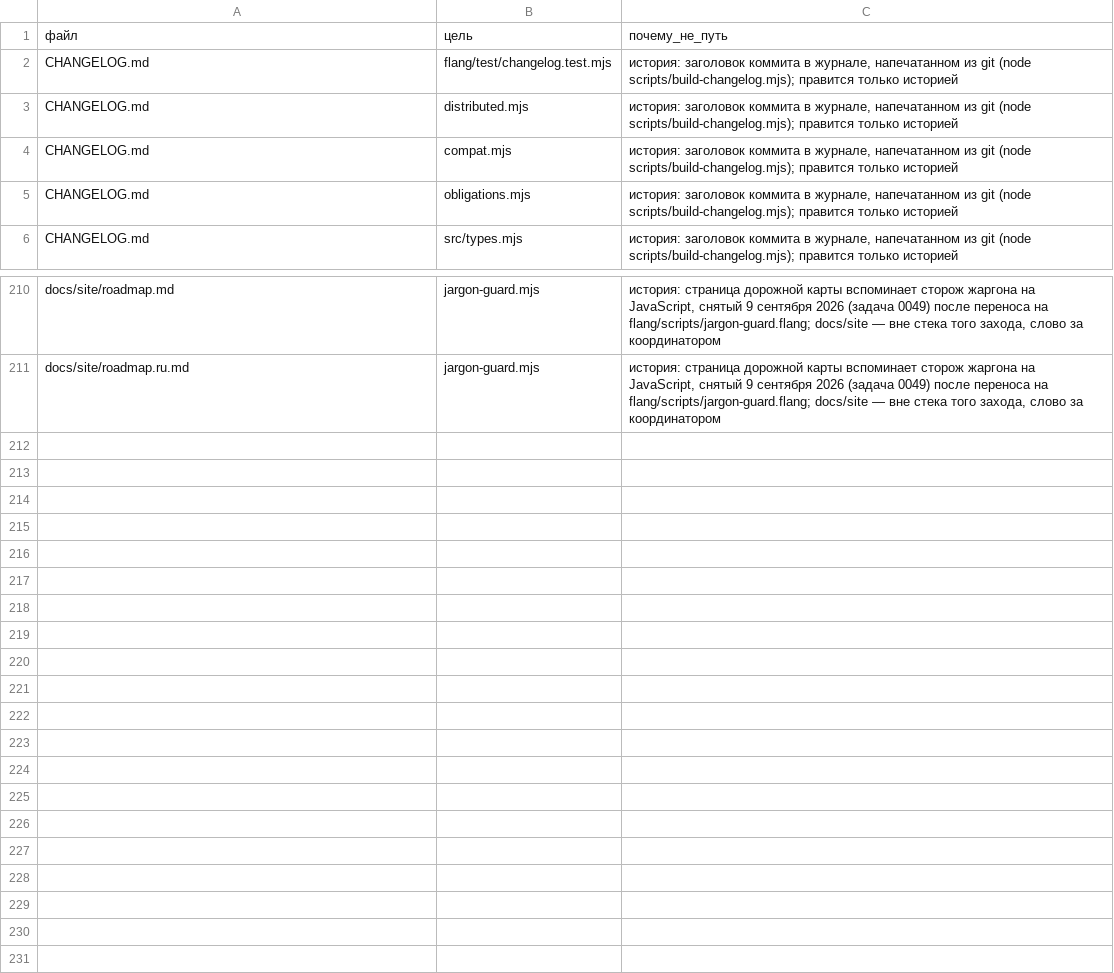
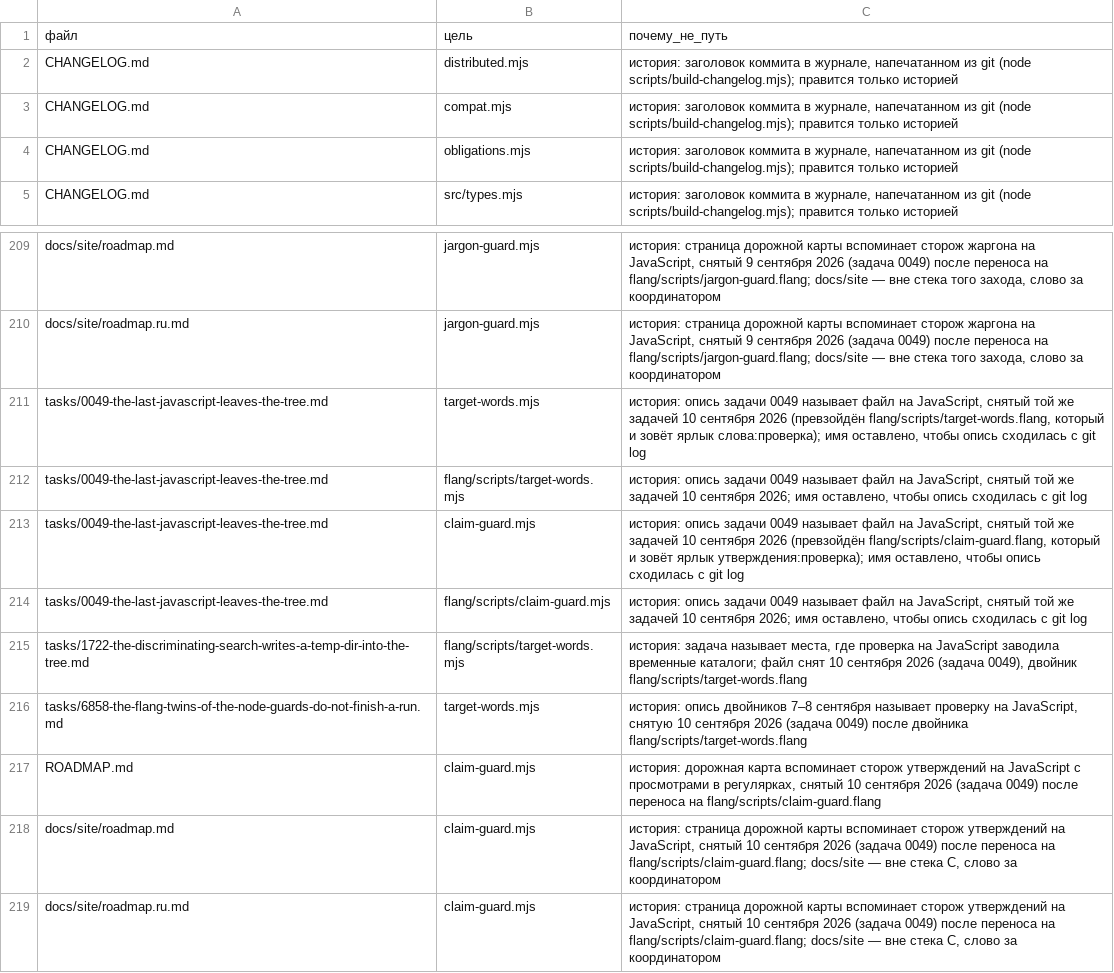
Before and after one commit to digitable-lol/flang, a TSV file: scripts/link-guard-known-not-a-path.tsv, drawn as a sheet; only a part is shown, gaps mark what is left out.

Commit message:
задача 0049, ячейка 12: снят flang/scripts/claim-guard.mjs — ярлык «утверждения:проверка» зовёт двойник claim-guard.flang, вывод тот же знак в знак
Двойник (ячейка K, ac723eaf1, 1806 строк, 136 функций с доказанным
завершением) на 4b8dbf338: .mjs и двойник — код 1, те же 3 устаревших
утверждения («символ по коду»), текст отказа совпал знак в знак (1628 знаков);
кандидатов до вопроса лексеру 38 у обоих; 4462 фразы против регулярок
JavaScript — расхождений 0. Фальсификатор: ложь «Формы «код символа» в языке
нет.» в docs/guide/limits.ru.md — оба код 1, 4 находки, вывод совпал; правда
не поймана ни одним; откат по sha256.

На дереве этого коммита (двоичный sha256 1311b4b4…):
- ./ярлык утверждения:проверка — код 1, те же 3 находки, 489 с, 1,7 ГиБ;
- file-extensions — код 0 (запись «Место» смотрит в двойник, тот же список);
- ярлыки.flang 34/34, «Целость» 0; перепись перечней новых 23, мёртвых 19;
- проверка ссылок: битых 14 → 2 из 6119, устаревших исключений 1 → 0
  (снятые имена внесены историей, как в волне 1; обе оставшиеся битые
  заведены не этим стеком);
- подделки:проверка: код 3 «семя сверить не удалось» и на gh/dev; с
  SEMYA_OTSTALO_ZNAYU=1 — те же 20 нарушений на этой ветке, 652ea3dc3 и
  5359922e2 строка в строку.

```diff
--- a/scripts/link-guard-known-not-a-path.tsv
+++ b/scripts/link-guard-known-not-a-path.tsv
@@ -1,3 +1,2 @@
 файл	цель	почему_не_путь
-CHANGELOG.md	flang/test/changelog.test.mjs	история: заголовок коммита в журнале, напечатанном из git (node scripts/build-changelog.mjs); правится только историей
 CHANGELOG.md	distributed.mjs	история: заголовок коммита в журнале, напечатанном из git (node scripts/build-changelog.mjs); правится только историей
@@ -211 +210,10 @@ docs/site/roadmap.md	jargon-guard.mjs	история: страница доро
 docs/site/roadmap.ru.md	jargon-guard.mjs	история: страница дорожной карты вспоминает сторож жаргона на JavaScript, снятый 9 сентября 2026 (задача 0049) после переноса на flang/scripts/jargon-guard.flang; docs/site — вне стека того захода, слово за координатором
+tasks/0049-the-last-javascript-leaves-the-tree.md	target-words.mjs	история: опись задачи 0049 называет файл на JavaScript, снятый той же задачей 10 сентября 2026 (превзойдён flang/scripts/target-words.flang, который и зовёт ярлык слова:проверка); имя оставлено, чтобы опись сходилась с git log
+tasks/0049-the-last-javascript-leaves-the-tree.md	flang/scripts/target-words.mjs	история: опись задачи 0049 называет файл на JavaScript, снятый той же задачей 10 сентября 2026; имя оставлено, чтобы опись сходилась с git log
+tasks/0049-the-last-javascript-leaves-the-tree.md	claim-guard.mjs	история: опись задачи 0049 называет файл на JavaScript, снятый той же задачей 10 сентября 2026 (превзойдён flang/scripts/claim-guard.flang, который и зовёт ярлык утверждения:проверка); имя оставлено, чтобы опись сходилась с git log
+tasks/0049-the-last-javascript-leaves-the-tree.md	flang/scripts/claim-guard.mjs	история: опись задачи 0049 называет файл на JavaScript, снятый той же задачей 10 сентября 2026; имя оставлено, чтобы опись сходилась с git log
+tasks/1722-the-discriminating-search-writes-a-temp-dir-into-the-tree.md	flang/scripts/target-words.mjs	история: задача называет места, где проверка на JavaScript заводила временные каталоги; файл снят 10 сентября 2026 (задача 0049), двойник flang/scripts/target-words.flang
+tasks/6858-the-flang-twins-of-the-node-guards-do-not-finish-a-run.md	target-words.mjs	история: опись двойников 7–8 сентября называет проверку на JavaScript, снятую 10 сентября 2026 (задача 0049) после двойника flang/scripts/target-words.flang
+ROADMAP.md	claim-guard.mjs	история: дорожная карта вспоминает сторож утверждений на JavaScript с просмотрами в регулярках, снятый 10 сентября 2026 (задача 0049) после переноса на flang/scripts/claim-guard.flang
+docs/site/roadmap.md	claim-guard.mjs	история: страница дорожной карты вспоминает сторож утверждений на JavaScript, снятый 10 сентября 2026 (задача 0049) после переноса на flang/scripts/claim-guard.flang; docs/site — вне стека C, слово за координатором
+docs/site/roadmap.ru.md	claim-guard.mjs	история: страница дорожной карты вспоминает сторож утверждений на JavaScript, снятый 10 сентября 2026 (задача 0049) после переноса на flang/scripts/claim-guard.flang; docs/site — вне стека C, слово за координатором
```
Also changed, not shown: scripts/hand-written-lists-ledger.tsv, 5 other files.
